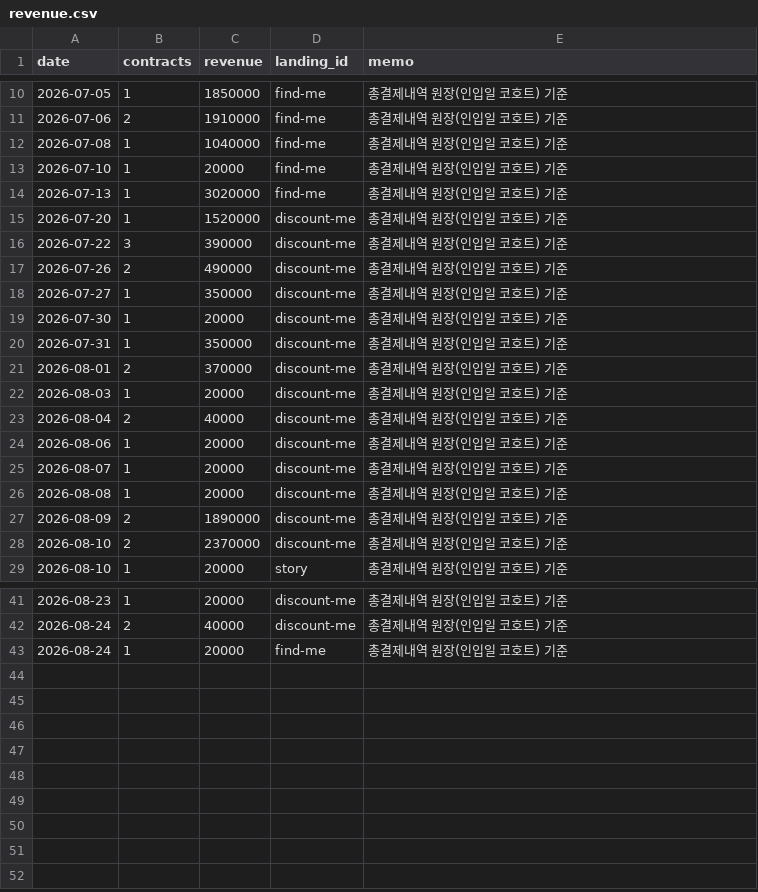
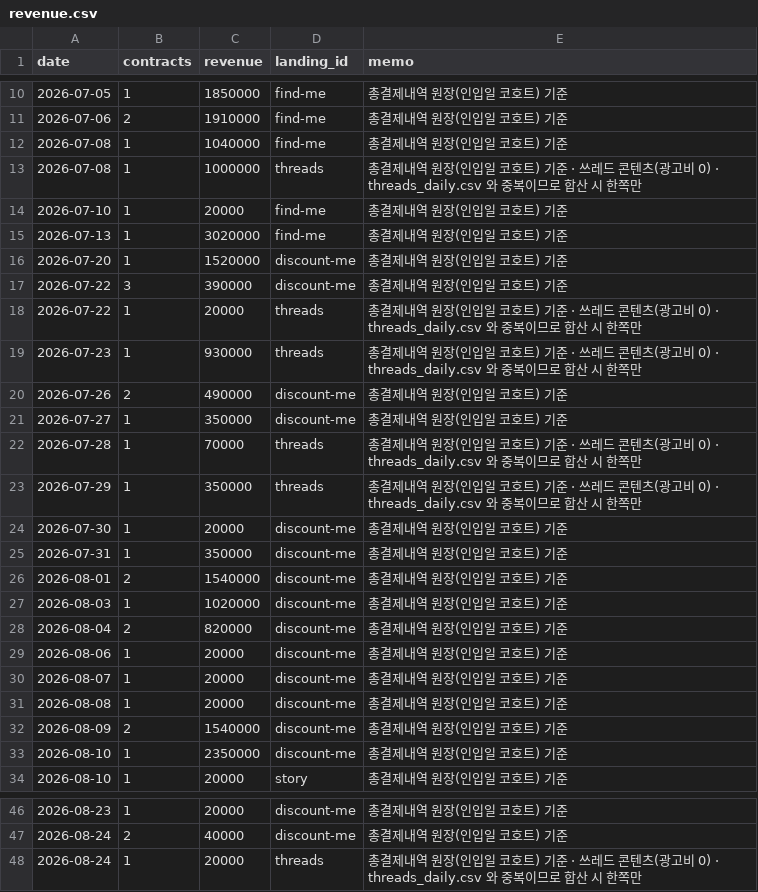
Before and after one commit to fgih304-netizen/fgih304-netizen.github.io, a CSV file: revenue.csv, drawn as a sheet; only a part is shown, gaps mark what is left out.

```diff
--- a/revenue.csv
+++ b/revenue.csv
@@ -12,2 +12,3 @@ date,contracts,revenue,landing_id,memo
 2026-07-08,1,1040000,find-me,총결제내역 원장(인입일 코호트) 기준
+2026-07-08,1,1000000,threads,총결제내역 원장(인입일 코호트) 기준 · 쓰레드 콘텐츠(광고비 0) · threads_daily.csv 와 중복이므로 합산 시 한쪽만
 2026-07-10,1,20000,find-me,총결제내역 원장(인입일 코호트) 기준
@@ -16,9 +17,13 @@ date,contracts,revenue,landing_id,memo
 2026-07-22,3,390000,discount-me,총결제내역 원장(인입일 코호트) 기준
+2026-07-22,1,20000,threads,총결제내역 원장(인입일 코호트) 기준 · 쓰레드 콘텐츠(광고비 0) · threads_daily.csv 와 중복이므로 합산 시 한쪽만
+2026-07-23,1,930000,threads,총결제내역 원장(인입일 코호트) 기준 · 쓰레드 콘텐츠(광고비 0) · threads_daily.csv 와 중복이므로 합산 시 한쪽만
 2026-07-26,2,490000,discount-me,총결제내역 원장(인입일 코호트) 기준
 2026-07-27,1,350000,discount-me,총결제내역 원장(인입일 코호트) 기준
+2026-07-28,1,70000,threads,총결제내역 원장(인입일 코호트) 기준 · 쓰레드 콘텐츠(광고비 0) · threads_daily.csv 와 중복이므로 합산 시 한쪽만
+2026-07-29,1,350000,threads,총결제내역 원장(인입일 코호트) 기준 · 쓰레드 콘텐츠(광고비 0) · threads_daily.csv 와 중복이므로 합산 시 한쪽만
 2026-07-30,1,20000,discount-me,총결제내역 원장(인입일 코호트) 기준
 2026-07-31,1,350000,discount-me,총결제내역 원장(인입일 코호트) 기준
-2026-08-01,2,370000,discount-me,총결제내역 원장(인입일 코호트) 기준
-2026-08-03,1,20000,discount-me,총결제내역 원장(인입일 코호트) 기준
-2026-08-04,2,40000,discount-me,총결제내역 원장(인입일 코호트) 기준
+2026-08-01,2,1540000,discount-me,총결제내역 원장(인입일 코호트) 기준
+2026-08-03,1,1020000,discount-me,총결제내역 원장(인입일 코호트) 기준
+2026-08-04,2,820000,discount-me,총결제내역 원장(인입일 코호트) 기준
 2026-08-06,1,20000,discount-me,총결제내역 원장(인입일 코호트) 기준
@@ -26,4 +31,4 @@ date,contracts,revenue,landing_id,memo
 2026-08-08,1,20000,discount-me,총결제내역 원장(인입일 코호트) 기준
-2026-08-09,2,1890000,discount-me,총결제내역 원장(인입일 코호트) 기준
-2026-08-10,2,2370000,discount-me,총결제내역 원장(인입일 코호트) 기준
+2026-08-09,2,1540000,discount-me,총결제내역 원장(인입일 코호트) 기준
+2026-08-10,1,2350000,discount-me,총결제내역 원장(인입일 코호트) 기준
 2026-08-10,1,20000,story,총결제내역 원장(인입일 코호트) 기준
@@ -42,2 +47,2 @@ date,contracts,revenue,landing_id,memo
 2026-08-24,2,40000,discount-me,총결제내역 원장(인입일 코호트) 기준
-2026-08-24,1,20000,find-me,총결제내역 원장(인입일 코호트) 기준
+2026-08-24,1,20000,threads,총결제내역 원장(인입일 코호트) 기준 · 쓰레드 콘텐츠(광고비 0) · threads_daily.csv 와 중복이므로 합산 시 한쪽만
```
Also changed, not shown: ab_typeform.csv, booking_completed.csv, 6 other files.
